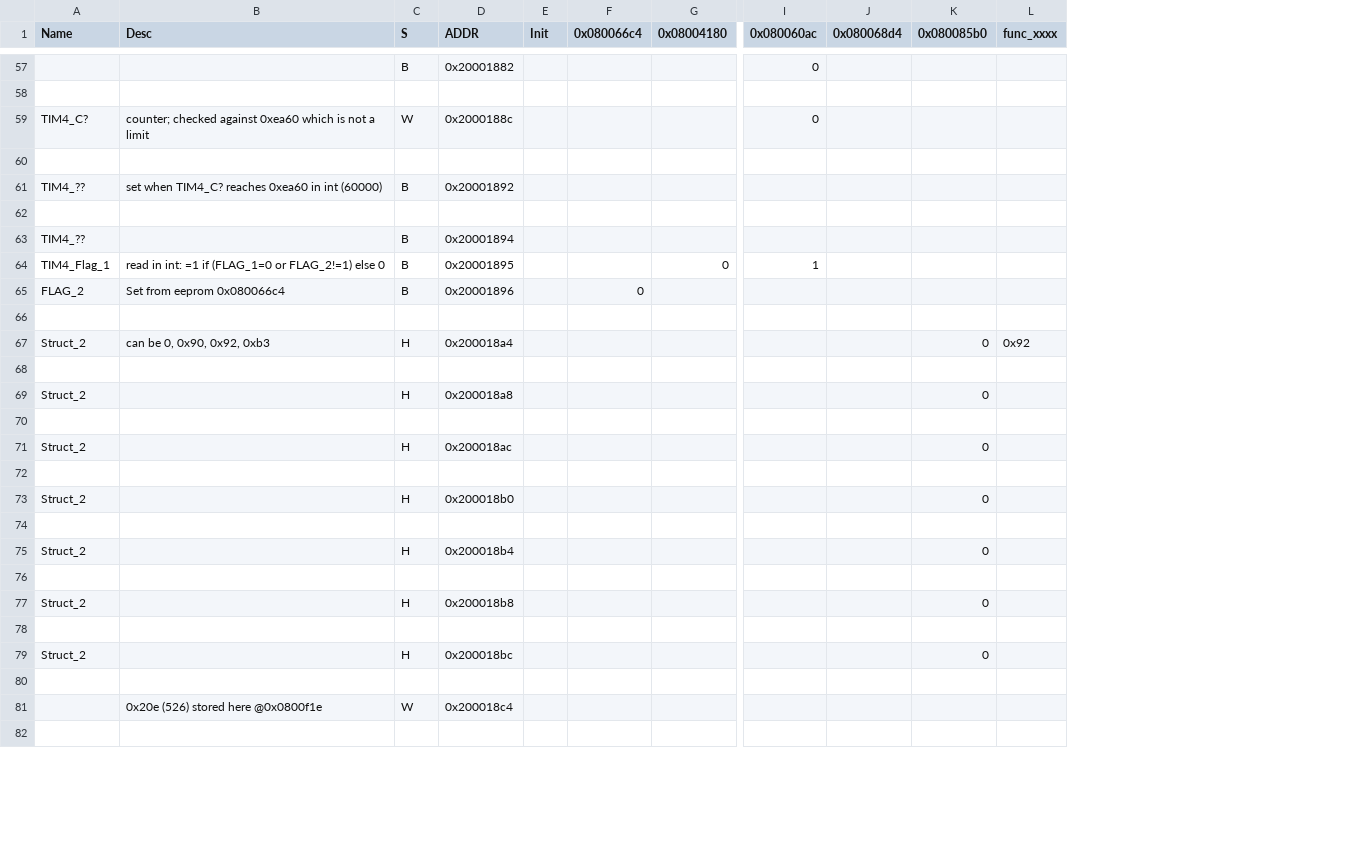
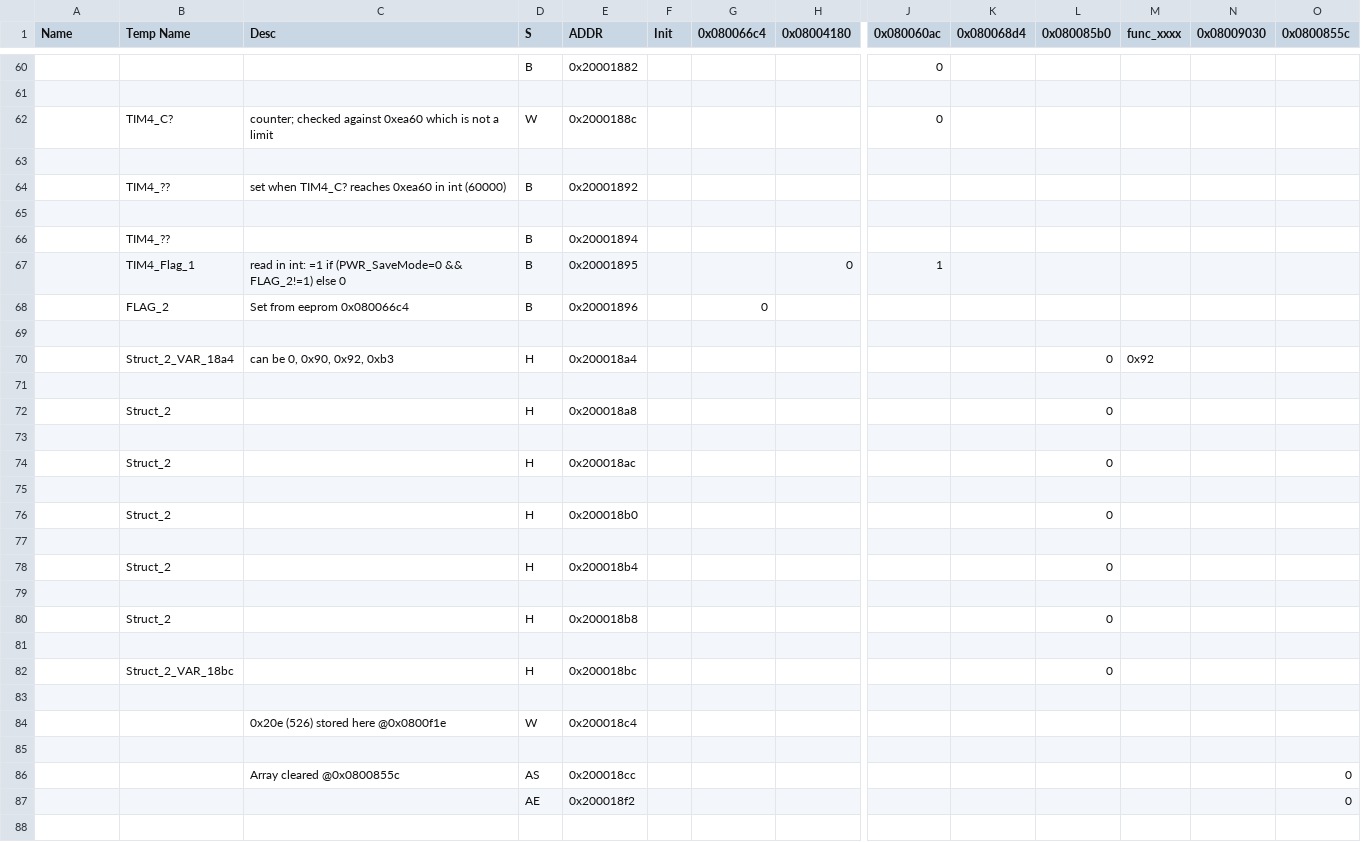
Before and after one commit to hi-a/annepro-key, a CSV file: data/variables.csv, drawn as a sheet; only a part is shown, gaps mark what is left out; addresses are those after the commit; rows hold the shown columns only; the diff covers the shown part only; the diff names each change by its address in the sheet, - before the commit and + after, or states it on an @@ line.

```diff
--- a/data/variables.csv
+++ b/data/variables.csv
+column B (Temp Name), rows 62-82: TIM4_C? |  | TIM4_?? |  | TIM4_?? | TIM4_Flag_1 | FLAG_2 |  | Struct_2_VAR_18a4 |  | Struct_2 |  | Struct_2 |  | Struct_2 |  | Struct_2 |  | Struct_2 |  | Struct_2_VAR_18bc
+column N (0x08009030), empty
+column O (0x0800855c), empty
-A62 (Name): TIM4_C?
+A62 (Name): (empty)
-A64 (Name): TIM4_??
+A64 (Name): (empty)
-A66 (Name): TIM4_??
+A66 (Name): (empty)
-A67 (Name): TIM4_Flag_1
+A67 (Name): (empty)
-C67 (Desc): …=1 if (FLAG_1=0 or FLAG_2!=1) else…
+C67 (Desc): …=1 if (PWR_SaveMode=0 && FLAG_2!=1) else…
-A68 (Name): FLAG_2
+A68 (Name): (empty)
-A70 (Name): Struct_2
+A70 (Name): (empty)
-A72 (Name): Struct_2
+A72 (Name): (empty)
-A74 (Name): Struct_2
+A74 (Name): (empty)
-A76 (Name): Struct_2
+A76 (Name): (empty)
-A78 (Name): Struct_2
+A78 (Name): (empty)
-A80 (Name): Struct_2
+A80 (Name): (empty)
-A82 (Name): Struct_2
+A82 (Name): (empty)
+row 86:  |  | Array cleared @0x0800855c | AS | 0x200018cc |  |  |  |  |  |  |  |  | 0
+row 87:  |  |  | AE | 0x200018f2 |  |  |  |  |  |  |  |  | 0
+row 88: (empty)
```
Also changed, not shown: 16 added rows and 15 edited cells elsewhere in this file, gpios.csv, 2 other files.
